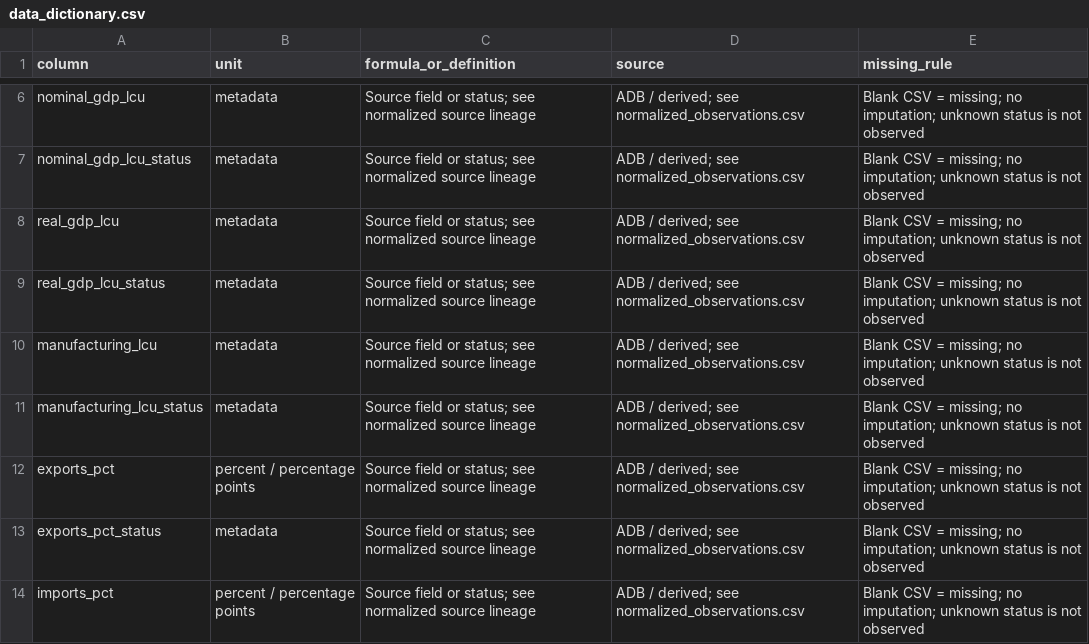
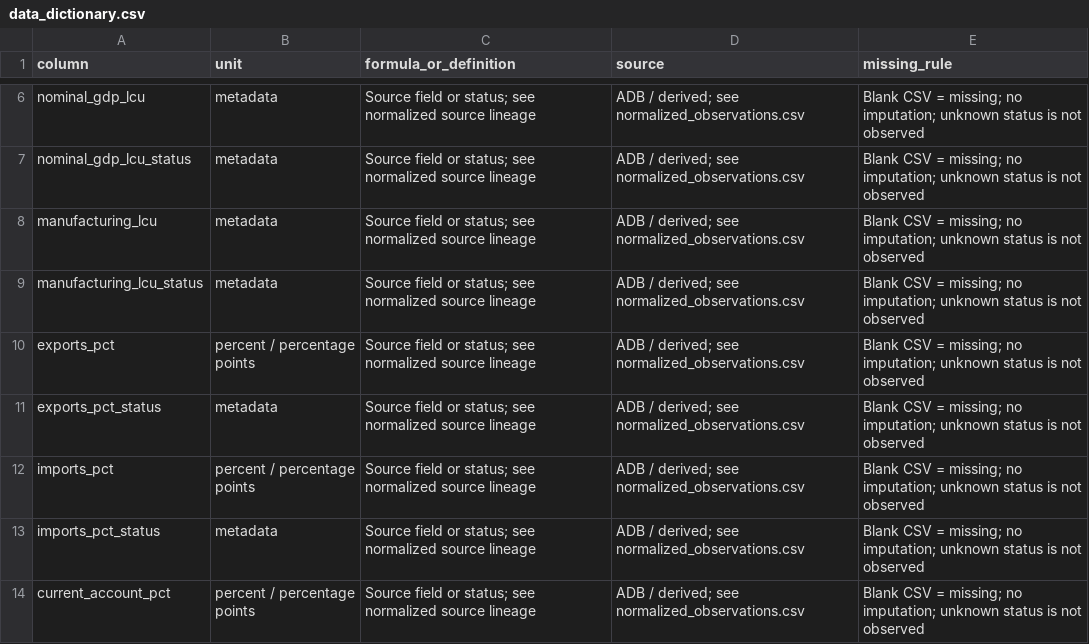
Before and after one commit to KhoiTran-ops/Finance1, a CSV file: metadata/data_dictionary.csv, drawn as a sheet; only a part is shown, gaps mark what is left out; the shorter side is filled out with more unchanged rows; the diff covers the shown part only; the diff names each change by its address in the sheet, - before the commit and + after, or states it on an @@ line.

```diff
--- a/metadata/data_dictionary.csv
+++ b/metadata/data_dictionary.csv
-row 8: real_gdp_lcu | metadata | Source field or status; see normalized source lineage | ADB / derived; see normalized_observations.csv | Blank CSV = missing; no imputation; unknown status is not observed
-row 9: real_gdp_lcu_status | metadata | Source field or status; see normalized source lineage | ADB / derived; see normalized_observations.csv | Blank CSV = missing; no imputation; unknown status is not observed
```
Also changed, not shown: 19 removed rows elsewhere in this file, data/processed/p8_timeseries.csv, reports/coverage_matrix.csv, 10 other files.
